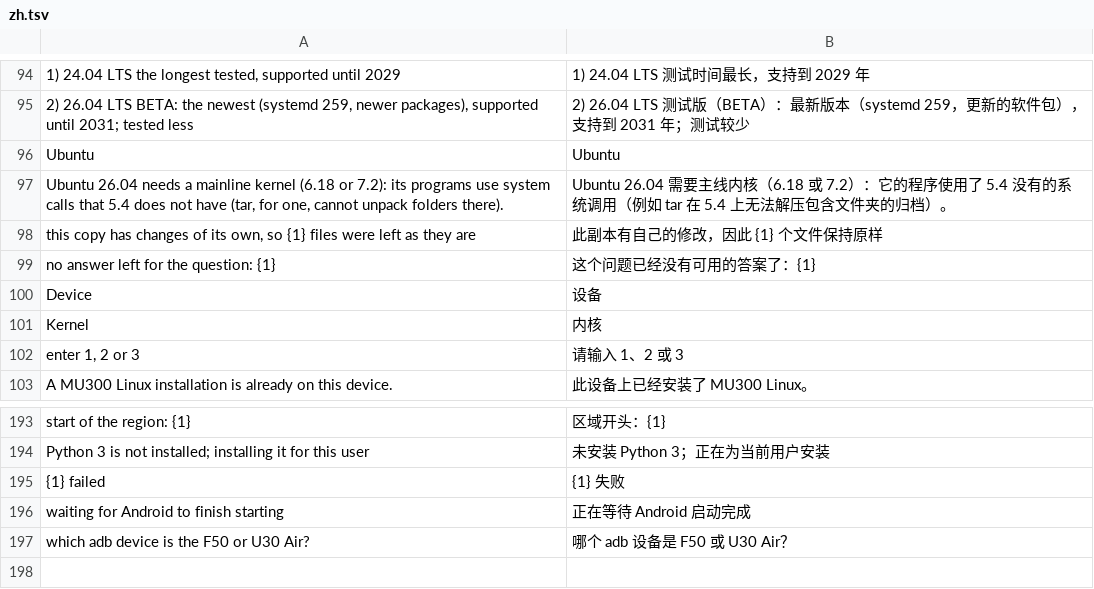
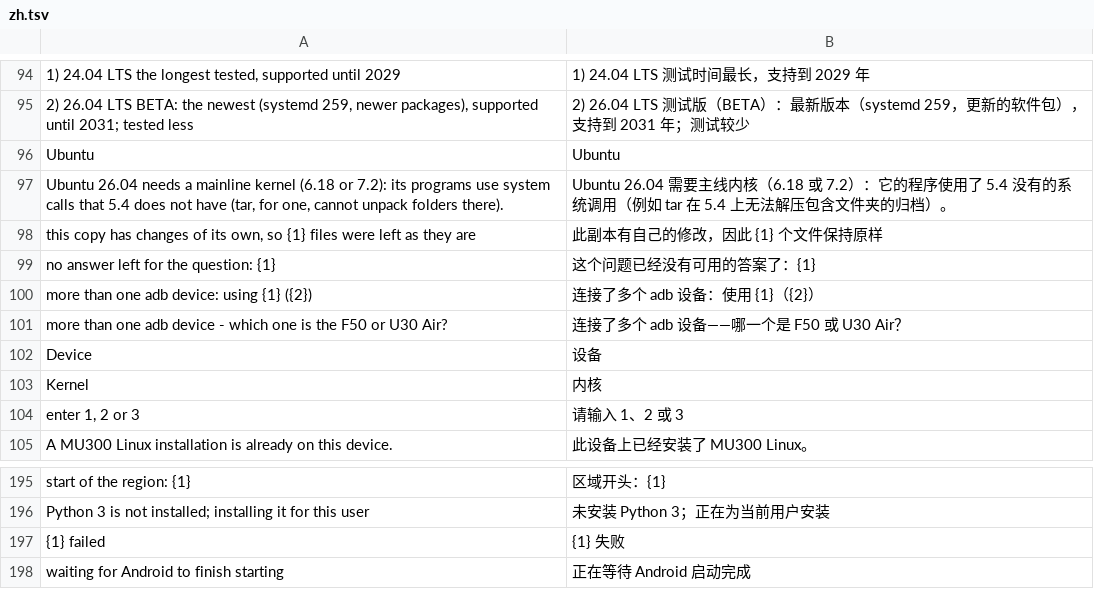
Before and after one commit to 8099bb4X21/mu300-linux, a TSV file: i18n/zh.tsv, drawn as a sheet; only a part is shown, gaps mark what is left out.

```diff
--- a/i18n/zh.tsv
+++ b/i18n/zh.tsv
@@ -99,2 +99,4 @@ this copy has changes of its own, so {1} files were left as they are	此副本
 no answer left for the question: {1}	这个问题已经没有可用的答案了：{1}
+more than one adb device: using {1} ({2})	连接了多个 adb 设备：使用 {1}（{2}）
+more than one adb device - which one is the F50 or U30 Air?	连接了多个 adb 设备——哪一个是 F50 或 U30 Air？
 Device	设备
@@ -196,2 +198 @@ Python 3 is not installed; installing it for this user	未安装 Python 3；正
 waiting for Android to finish starting	正在等待 Android 启动完成
-which adb device is the F50 or U30 Air?	哪个 adb 设备是 F50 或 U30 Air？
```
Also changed, not shown: i18n/tr.tsv, 17 other files.
